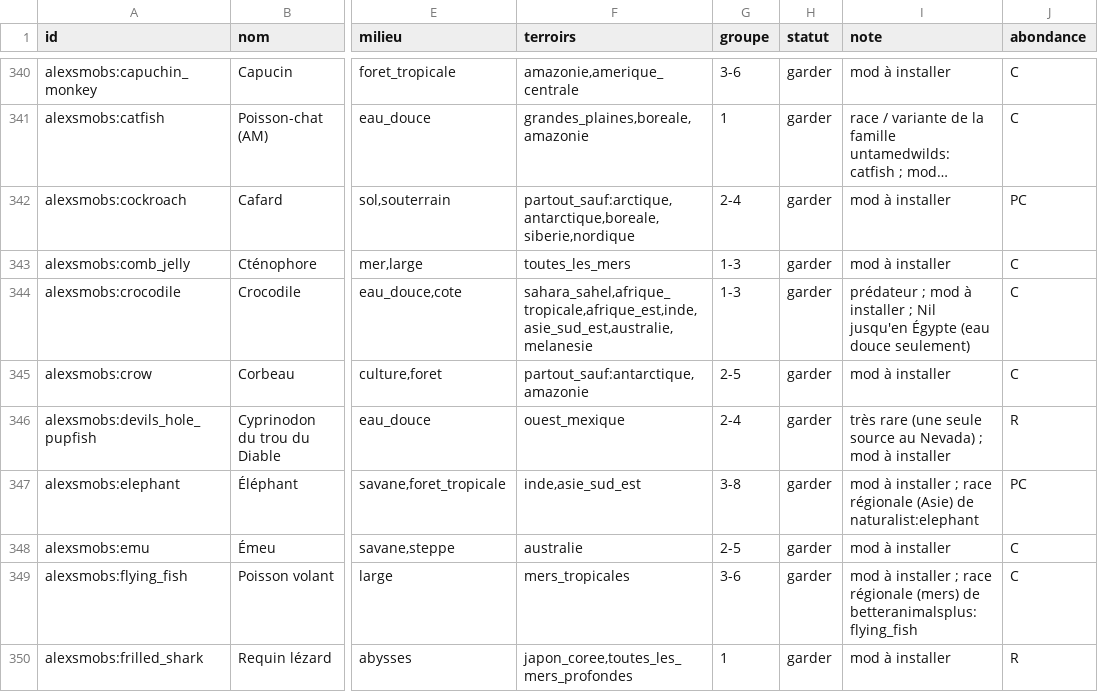
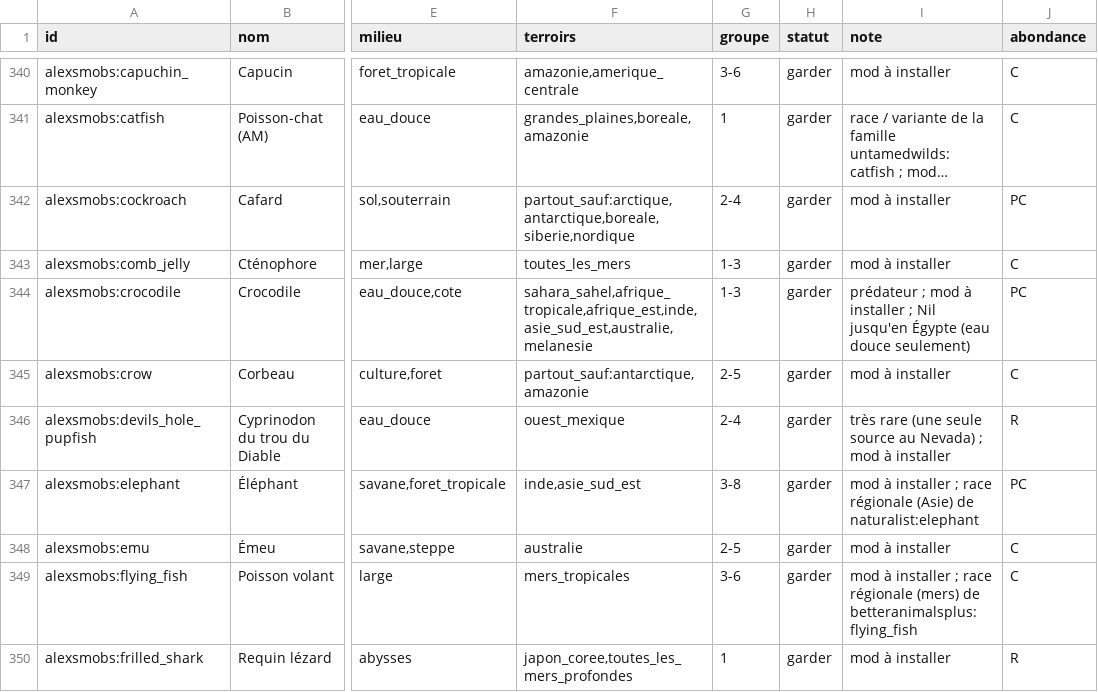
Before and after one commit to theMitch37/domaine-terre, a CSV file: outils/faune/especes.csv, drawn as a sheet; only a part is shown, gaps mark what is left out; long unchanged cells end in …; the diff names each change by its address in the sheet, - before the commit and + after, or states it on an @@ line.

```diff
--- a/outils/faune/especes.csv
+++ b/outils/faune/especes.csv
-J344 (abondance): C
+J344 (abondance): PC
```
Also changed, not shown: 2 other files.
